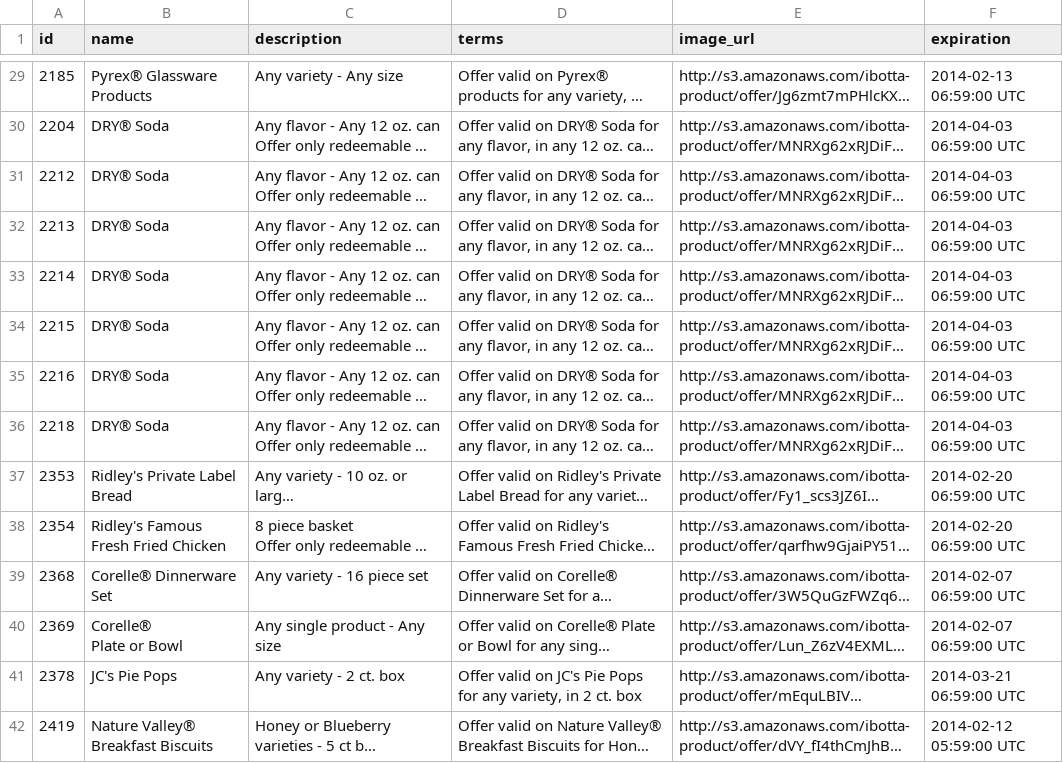
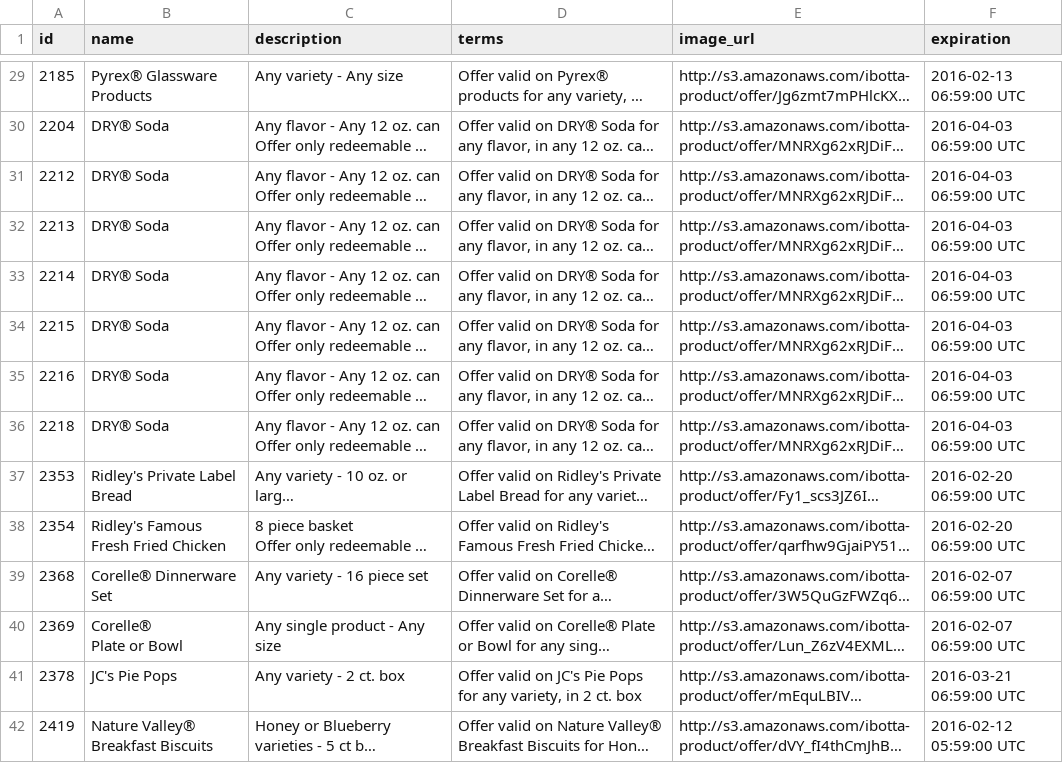
Before and after one commit to mghengel/offers, a CSV file: db/offers.seed.csv, drawn as a sheet; only a part is shown, gaps mark what is left out; long unchanged cells end in …; the diff covers the shown part only; the diff names each change by its address in the sheet, - before the commit and + after, or states it on an @@ line.

```diff
--- a/db/offers.seed.csv
+++ b/db/offers.seed.csv
-F29 (expiration): 2014-02-13 06:59:00 UTC
+F29 (expiration): 2016-02-13 06:59:00 UTC
-F30:F36 (expiration): 2014-04-03 06:59:00 UTC
+F30:F36 (expiration): 2016-04-03 06:59:00 UTC
-F37:F38 (expiration): 2014-02-20 06:59:00 UTC
+F37:F38 (expiration): 2016-02-20 06:59:00 UTC
-F39:F40 (expiration): 2014-02-07 06:59:00 UTC
+F39:F40 (expiration): 2016-02-07 06:59:00 UTC
-F41 (expiration): 2014-03-21 06:59:00 UTC
+F41 (expiration): 2016-03-21 06:59:00 UTC
-F42 (expiration): 2014-02-12 05:59:00 UTC
+F42 (expiration): 2016-02-12 05:59:00 UTC
```
Also changed, not shown: 70 edited cells elsewhere in this file, db/tasks.seed.csv, 32 other files.
